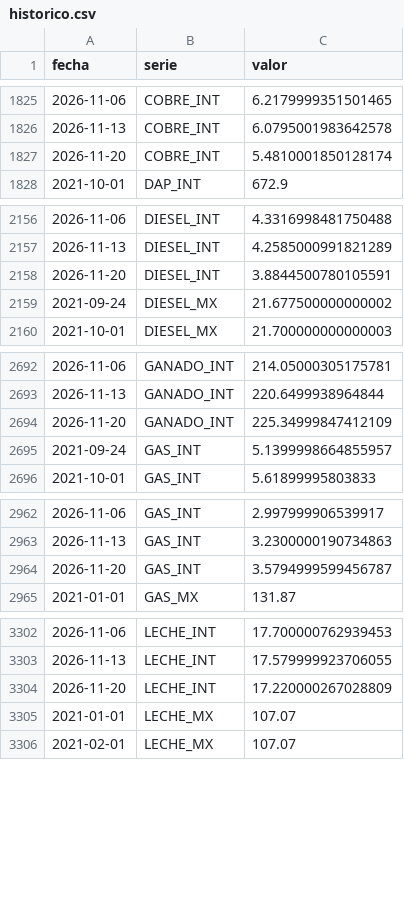
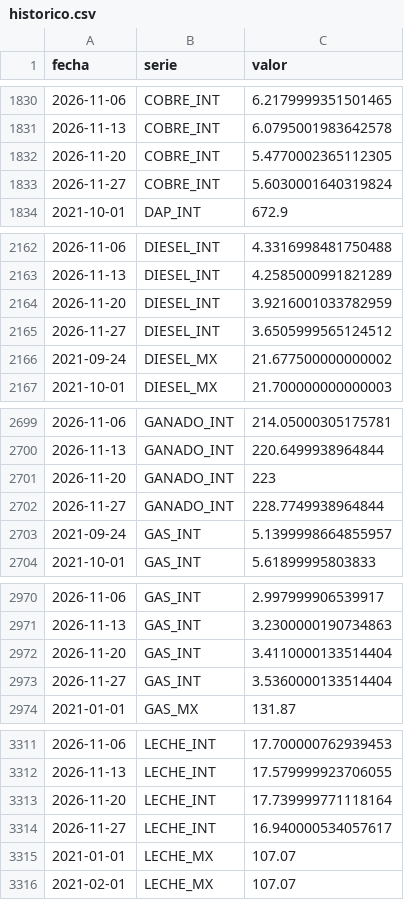
Before and after one commit to achapa-gif/Monitor-Commodities, a CSV file: data/historico.csv, drawn as a sheet; only a part is shown, gaps mark what is left out; the diff covers the shown part only.

```diff
--- a/data/historico.csv
+++ b/data/historico.csv
@@ -1826,3 +1831,4 @@ fecha,serie,valor
 2026-11-13,COBRE_INT,6.0795001983642578
-2026-11-20,COBRE_INT,5.4810001850128174
+2026-11-20,COBRE_INT,5.4770002365112305
+2026-11-27,COBRE_INT,5.6030001640319824
 2021-10-01,DAP_INT,672.9
@@ -2157,3 +2163,4 @@ fecha,serie,valor
 2026-11-13,DIESEL_INT,4.2585000991821289
-2026-11-20,DIESEL_INT,3.8844500780105591
+2026-11-20,DIESEL_INT,3.9216001033782959
+2026-11-27,DIESEL_INT,3.6505999565124512
 2021-09-24,DIESEL_MX,21.677500000000002
@@ -2693,3 +2700,4 @@ fecha,serie,valor
 2026-11-13,GANADO_INT,220.6499938964844
-2026-11-20,GANADO_INT,225.34999847412109
+2026-11-20,GANADO_INT,223
+2026-11-27,GANADO_INT,228.7749938964844
 2021-09-24,GAS_INT,5.1399998664855957
@@ -2963,3 +2971,4 @@ fecha,serie,valor
 2026-11-13,GAS_INT,3.2300000190734863
-2026-11-20,GAS_INT,3.5794999599456787
+2026-11-20,GAS_INT,3.4110000133514404
+2026-11-27,GAS_INT,3.5360000133514404
 2021-01-01,GAS_MX,131.87
@@ -3303,3 +3312,4 @@ fecha,serie,valor
 2026-11-13,LECHE_INT,17.579999923706055
-2026-11-20,LECHE_INT,17.220000267028809
+2026-11-20,LECHE_INT,17.739999771118164
+2026-11-27,LECHE_INT,16.940000534057617
 2021-01-01,LECHE_MX,107.07
```
Also changed, not shown: 10 added rows and 12 edited cells elsewhere in this file, 3 other files.
